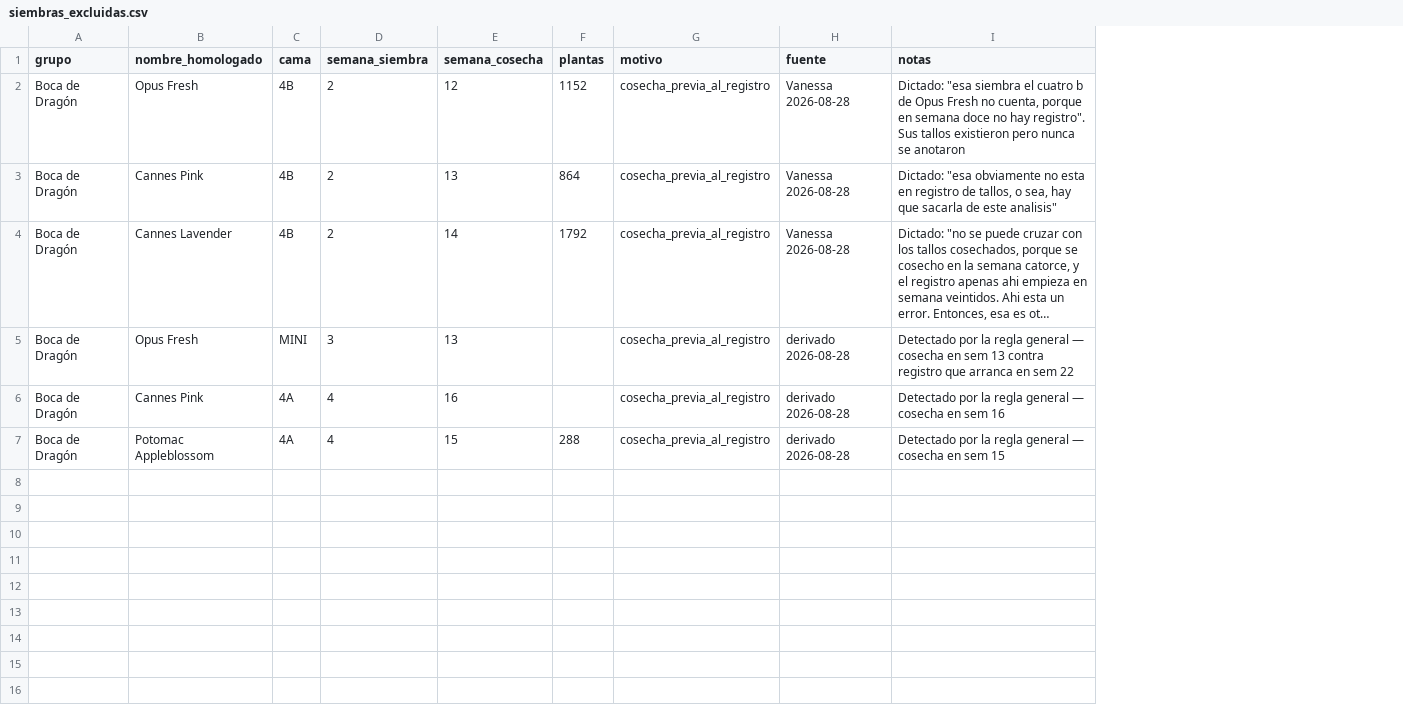
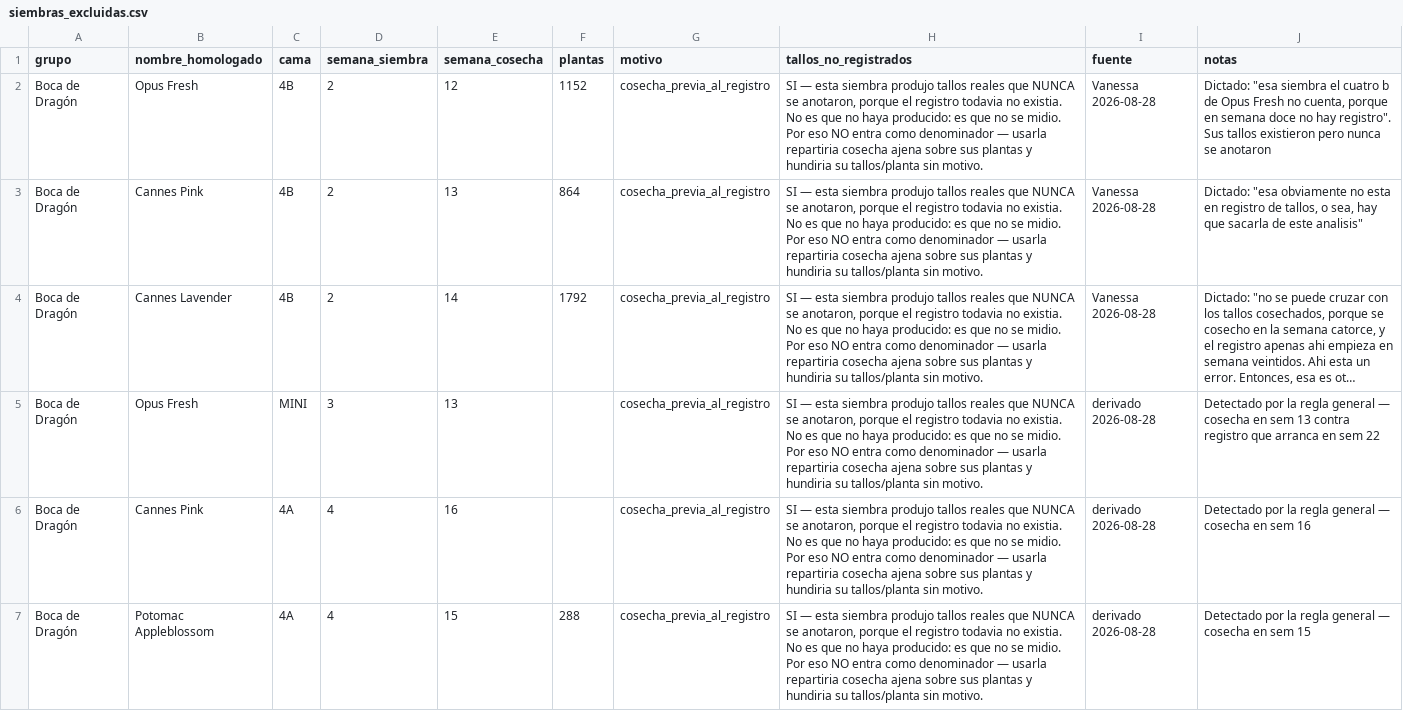
Before and after one commit to vanessakosa/operaciones-planificacion-siembra-dcb, a CSV file: 07-datos/siembras_excluidas.csv, drawn as a sheet; long unchanged cells end in …; the diff names each change by its address in the sheet, - before the commit and + after, or states it on an @@ line.

```diff
--- a/07-datos/siembras_excluidas.csv
+++ b/07-datos/siembras_excluidas.csv
+column H (tallos_no_registrados), rows 2-7: all SI — esta siembra produjo tallos reales que NUNCA se anotaron, porque el registro todavia no existia. No es que no haya producido: es que no se midio. Por eso NO entra como denominador — usarla repartiria cosecha ajena sobre sus plantas y hundiria su tallos/planta sin motivo.
```
Also changed, not shown: 07-datos/mix_prorrateado.csv, 1 other file.
